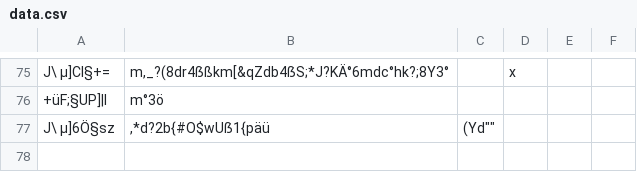
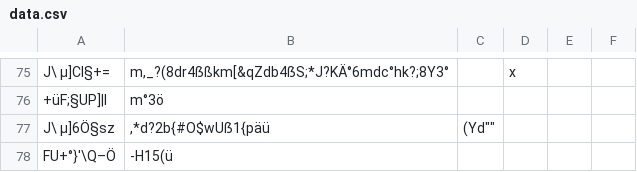
Before and after one commit to SvenLucke/slucke.com, a CSV file: filmlist/data.csv, drawn as a sheet; only a part is shown, gaps mark what is left out.

Commit message:
new entry

```diff
--- a/filmlist/data.csv
+++ b/filmlist/data.csv
@@ -78 +78,2 @@
 "J\ µ]6Ö§sz";",*d?2b{#O$w"Uẞ1{päü;(Yd"";"";""
+"FU+°}'\Q–Ö";"-H15(ü";"";""
```
